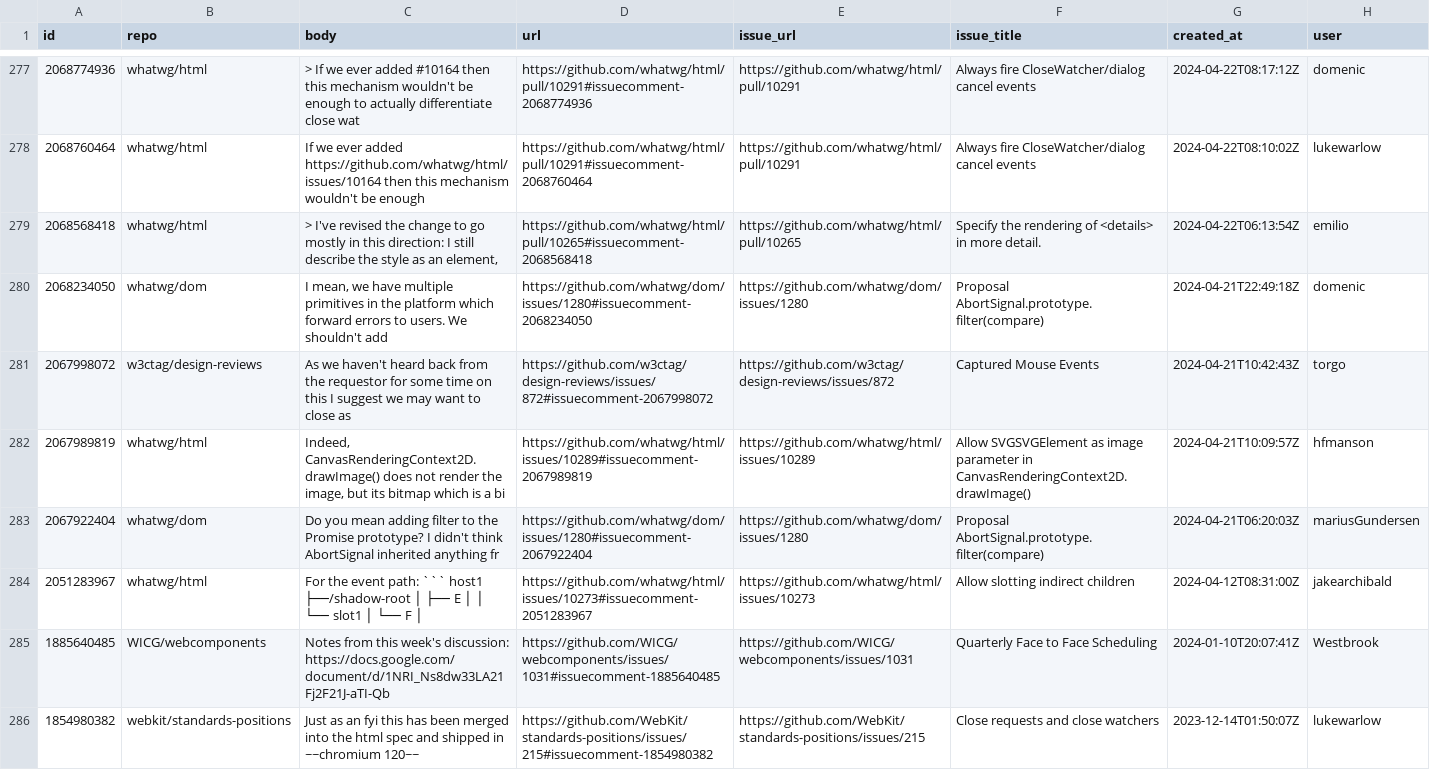
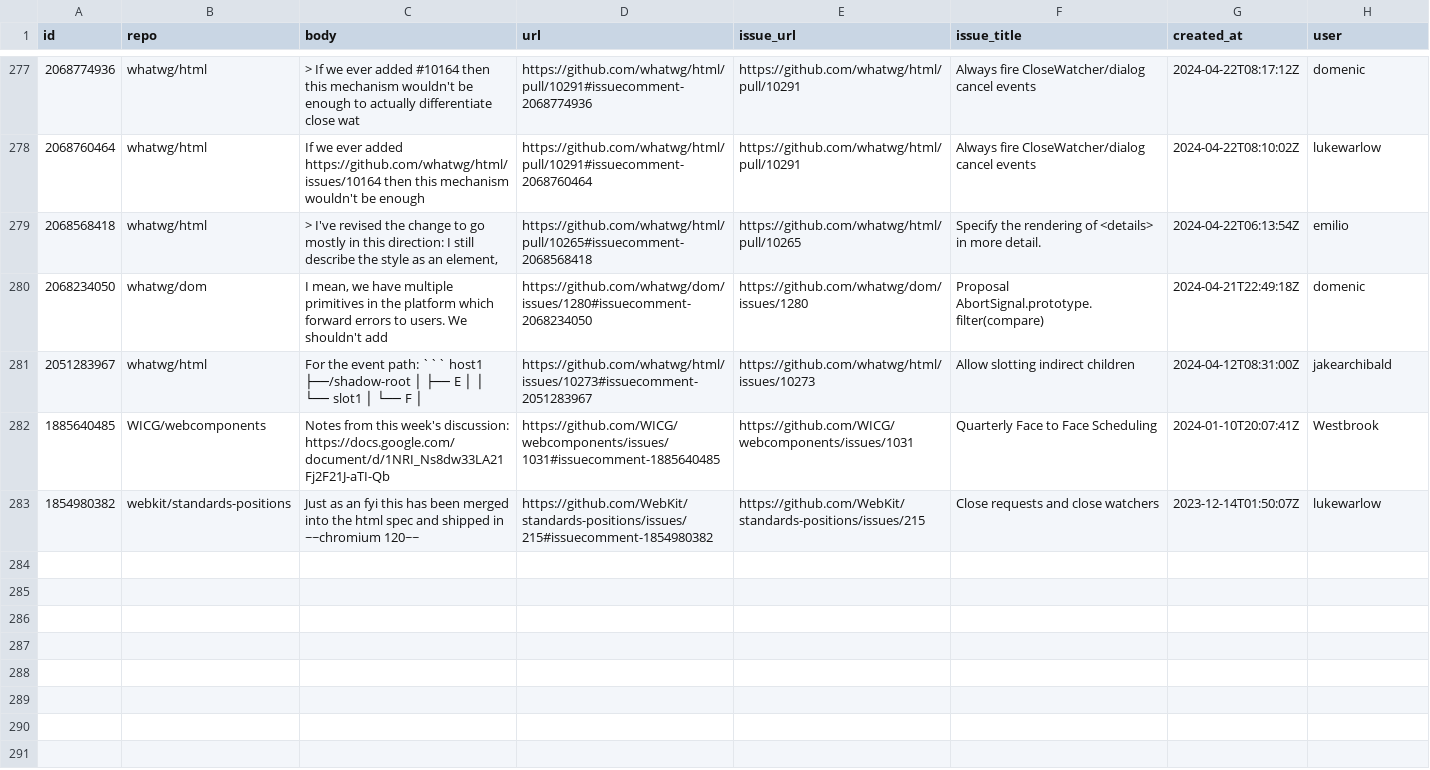
Before and after one commit to hsinyi/compat-utils, a CSV file: output/all-comments.csv, drawn as a sheet; only a part is shown, gaps mark what is left out; the diff names each change by its address in the sheet, - before the commit and + after, or states it on an @@ line.

```diff
--- a/output/all-comments.csv
+++ b/output/all-comments.csv
-row 281: 2067998072 | w3ctag/design-reviews | As we haven't heard back from the requestor for some time on this I suggest we may want to close as | https://github.com/w3ctag/design-reviews/issues/872#issuecomment-2067998072 | https://github.com/w3ctag/design-reviews/issues/872 | Captured Mouse Events | 2024-04-21T10:42:43Z | torgo
-row 282: 2067989819 | whatwg/html | Indeed, CanvasRenderingContext2D.drawImage() does not render the image, but its bitmap which is a bi | https://github.com/whatwg/html/issues/10289#issuecomment-2067989819 | https://github.com/whatwg/html/issues/10289 | Allow SVGSVGElement as image parameter in CanvasRenderingContext2D.drawImage() | 2024-04-21T10:09:57Z | hfmanson
-row 283: 2067922404 | whatwg/dom | Do you mean adding filter to the Promise prototype? I didn't think AbortSignal inherited anything fr | https://github.com/whatwg/dom/issues/1280#issuecomment-2067922404 | https://github.com/whatwg/dom/issues/1280 | Proposal AbortSignal.prototype.filter(compare) | 2024-04-21T06:20:03Z | mariusGundersen
```
Also changed, not shown: output/w3ctag-design-reviews.csv, output/whatwg-html.csv.
